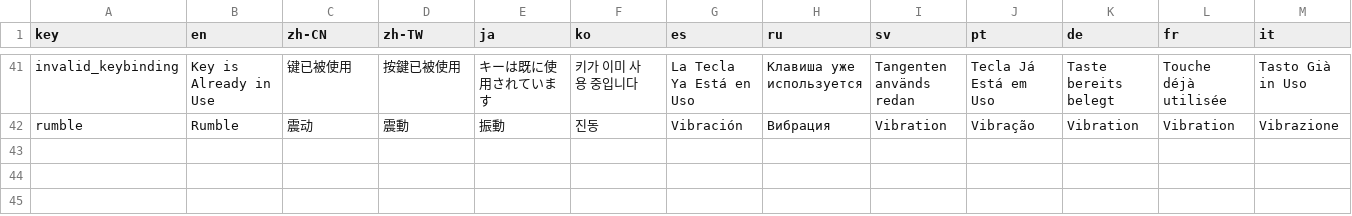
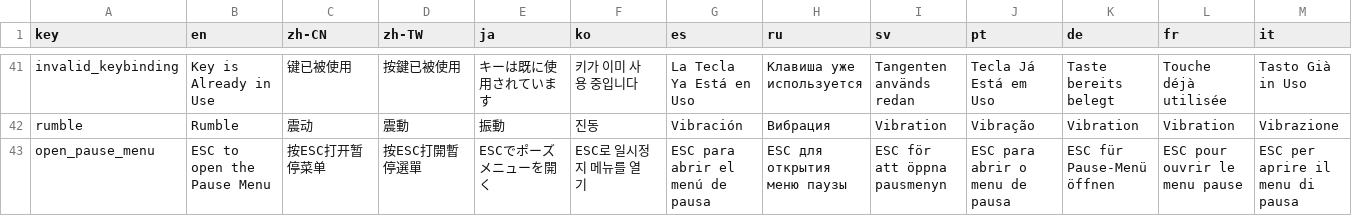
Before and after one commit to wakeupingear/eepy, a CSV file: EepyDemoProject/Assets/Package/Resources/translations.csv, drawn as a sheet; only a part is shown, gaps mark what is left out; the diff names each change by its address in the sheet, - before the commit and + after, or states it on an @@ line.

Commit message:
feat: demo UI + fixed hold time using wrong variable

```diff
--- a/EepyDemoProject/Assets/Package/Resources/translations.csv
+++ b/EepyDemoProject/Assets/Package/Resources/translations.csv
+row 43: open_pause_menu | ESC to open the Pause Menu | 按ESC打开暂停菜单 | 按ESC打開暫停選單 | ESCでポーズメニューを開く | ESC로 일시정지 메뉴를 열기 | ESC para abrir el menú de pausa | ESC для открытия меню паузы | ESC för att öppna pausmenyn | ESC para abrir o menu de pausa | ESC für Pause-Menü öffnen | ESC pour ouvrir le menu pause | ESC per aprire il menu di pausa
```
Also changed, not shown: 35 other files.
